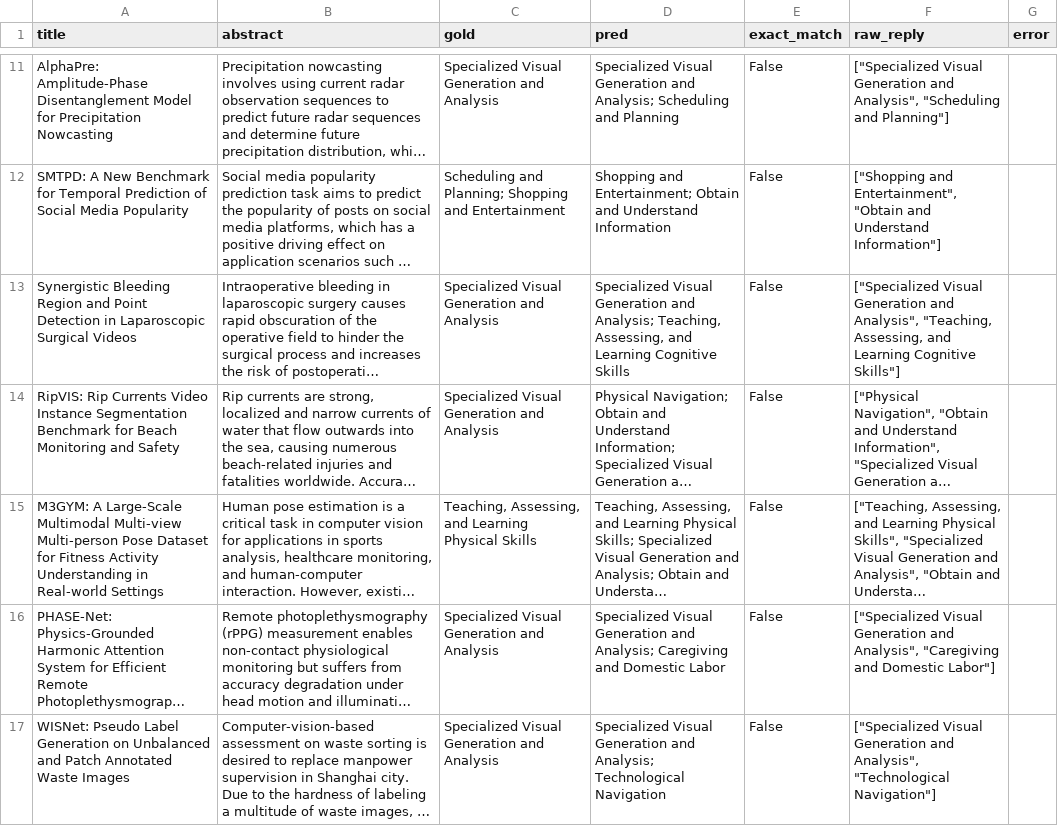
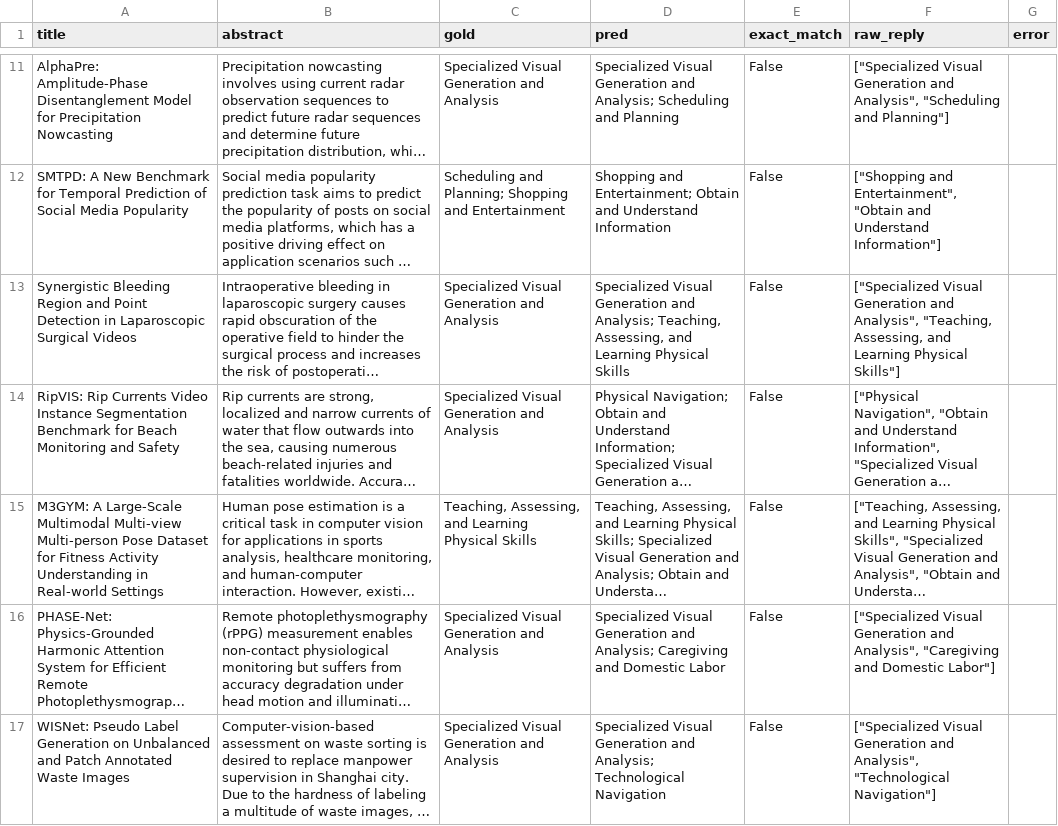
Before and after one commit to andrew-b-shaw/cv-lit-review, a CSV file: 2-model-comparison/results/llama-3.3-70b_predictions.csv, drawn as a sheet; only a part is shown, gaps mark what is left out; long unchanged cells end in …; the diff covers the shown part only; the diff names each change by its address in the sheet, - before the commit and + after, or states it on an @@ line.

```diff
--- a/2-model-comparison/results/llama-3.3-70b_predictions.csv
+++ b/2-model-comparison/results/llama-3.3-70b_predictions.csv
-D13 (pred): …and Learning Cognitive Skills
+D13 (pred): …and Learning Physical Skills
-F13 (raw_reply): …and Learning Cognitive Skills"]
+F13 (raw_reply): …and Learning Physical Skills"]
```
Also changed, not shown: 16 edited cells elsewhere in this file, 2-model-comparison/results/deepseek-v4.1-flash_predictions.csv, 2-model-comparison/results/qwen3.8-flash_predictions.csv, 1 other file.
